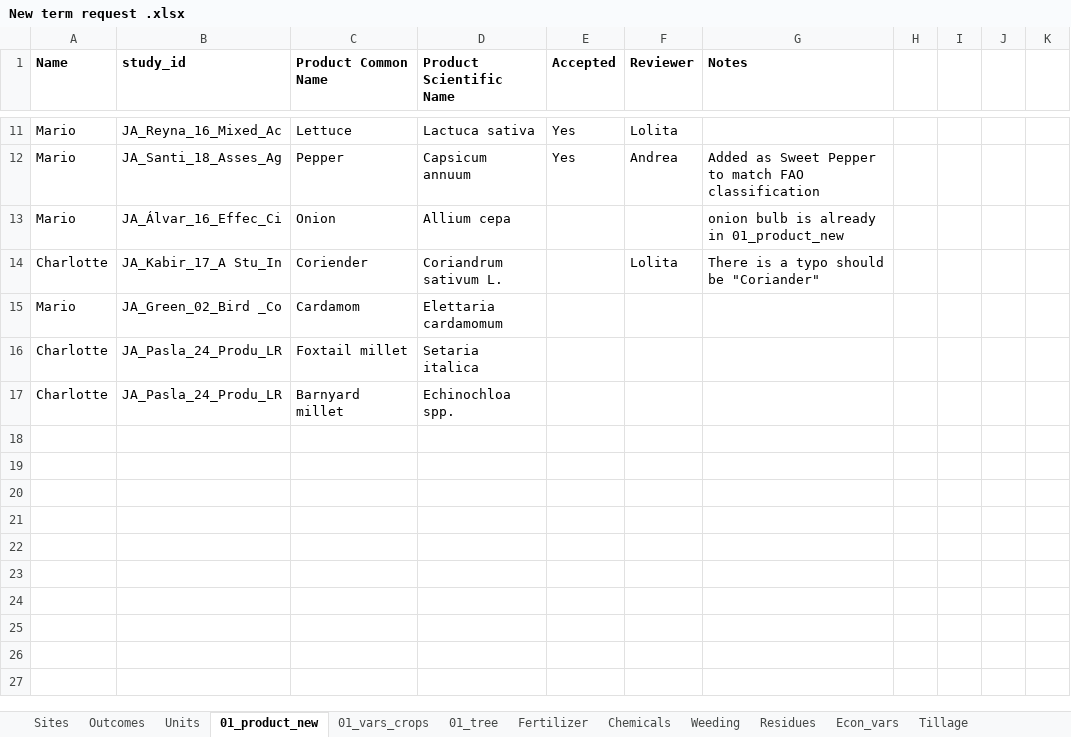
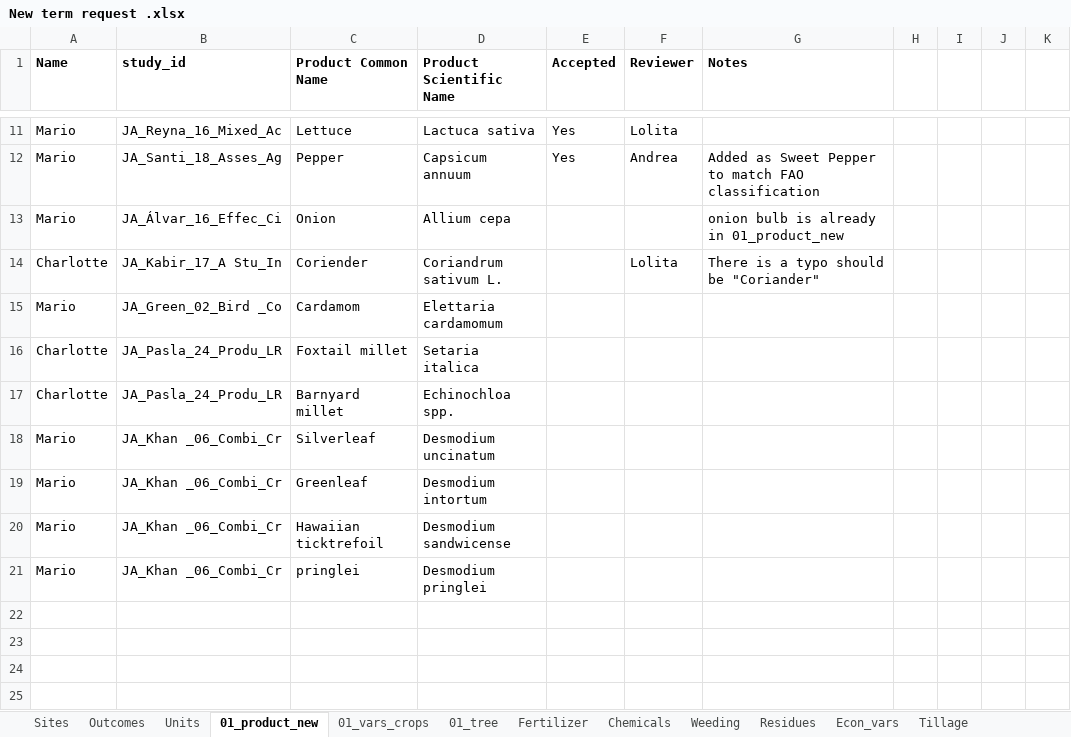
Before and after one commit to andreacsanchezb10/Agroecology_Evidence_Hub, an Excel workbook: 02.FOMD/02.metadata_structure/New term request .xlsx, sheet 01_product_new, drawn as a sheet; only a part is shown, gaps mark what is left out; the shorter side is filled out with more unchanged rows; values as stored, in another font and other column widths than the file's, no borders; conditional formats not drawn; the diff names each change by its address in the sheet, - before the commit and + after, or states it on an @@ line.

```diff
--- a/02.FOMD/02.metadata_structure/New term request .xlsx (sheet 01_product_new)
+++ b/02.FOMD/02.metadata_structure/New term request .xlsx (sheet 01_product_new)
-row 18: (empty)
+row 18: Mario | JA_Khan _06_Combi_Cr | Silverleaf | Desmodium uncinatum
-row 19: (empty)
+row 19: Mario | JA_Khan _06_Combi_Cr | Greenleaf | Desmodium intortum
-row 20: (empty)
+row 20: Mario | JA_Khan _06_Combi_Cr | Hawaiian ticktrefoil | Desmodium sandwicense
-row 21: (empty)
+row 21: Mario | JA_Khan _06_Combi_Cr | pringlei | Desmodium pringlei
```
Also changed, not shown: sheet 01_vars_crops, 02.FOMD/02.metadata_structure/10_FOMD_metadata_synthesis_short.xlsx, 21 other files.
